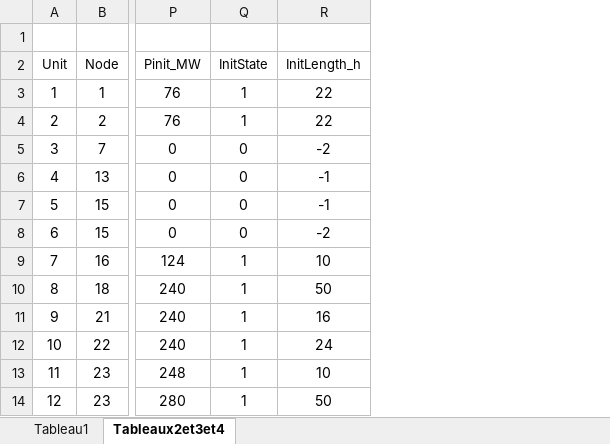
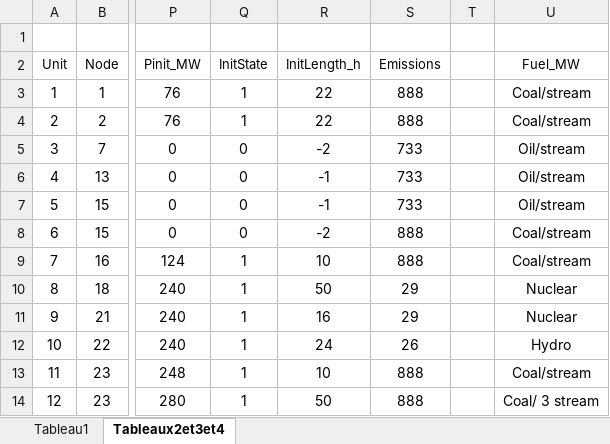
Before and after one commit to EliottGirard/Projet-optimisation, an Excel workbook: Donnees_Projet_Optimisation.xlsx, sheet Tableaux2et3et4, drawn as a sheet; only a part is shown, gaps mark what is left out; values as stored, in another font and other column widths than the file's, no borders; the diff names each change by its address in the sheet, - before the commit and + after, or states it on an @@ line.

```diff
--- a/Donnees_Projet_Optimisation.xlsx (sheet Tableaux2et3et4)
+++ b/Donnees_Projet_Optimisation.xlsx (sheet Tableaux2et3et4)
+column S (Emissions), rows 3-14: 888 | 888 | 733 | 733 | 733 | 888 | 888 | 29 | 29 | 26 | 888 | 888
+column T, empty
+column U (Fuel_MW), rows 3-14: Coal/stream | Coal/stream | Oil/stream | Oil/stream | Oil/stream | Coal/stream | Coal/stream | Nuclear | Nuclear | Hydro | Coal/stream | Coal/ 3 stream
```
Also changed, not shown: 15 other files.
